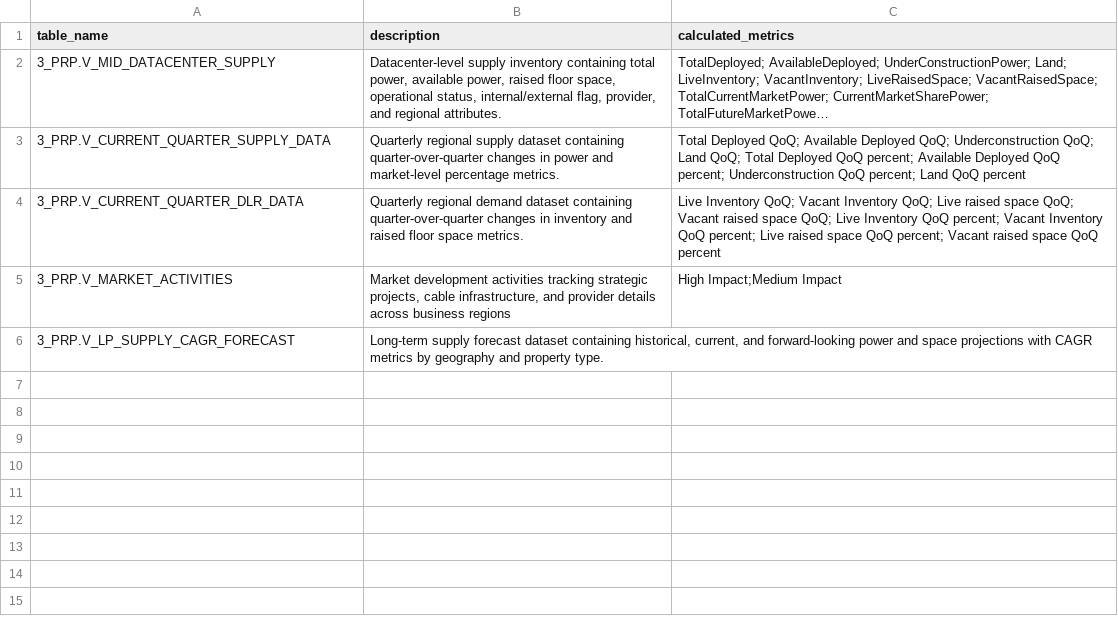
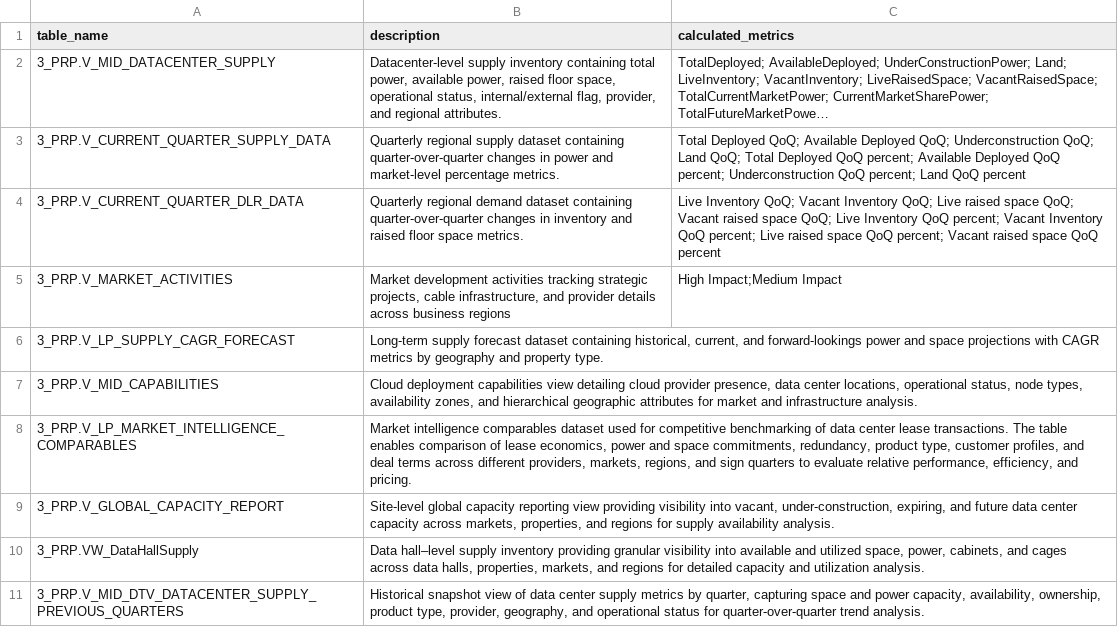
Before and after one commit to DLR-CDO/mid2-chatbot, a CSV file: data/table_description.csv, drawn as a sheet; long unchanged cells end in ….

```diff
--- a/data/table_description.csv
+++ b/data/table_description.csv
@@ -5,2 +5,7 @@ table_name,description,calculated_metrics
 3_PRP.V_MARKET_ACTIVITIES, "Market development activities tracking strategic projects, cable infrastructure, and provider details across business regions", "High Impact;Medium Impact"
-3_PRP.V_LP_SUPPLY_CAGR_FORECAST,"Long-term supply forecast dataset containing historical, current, and forward-looking power and space projections with CAGR metrics by geography and property type.",""
+3_PRP.V_LP_SUPPLY_CAGR_FORECAST,"Long-term supply forecast dataset containing historical, current, and forward-lookings power and space projections with CAGR metrics by geography and property type.",""
+3_PRP.V_MID_CAPABILITIES,"Cloud deployment capabilities view detailing cloud provider presence, data center locations, operational status, node types, availability zones, and hierarchical geographic attributes for market and infrastructure analysis.",""
+3_PRP.V_LP_MARKET_INTELLIGENCE_COMPARABLES,"Market intelligence comparables dataset used for competitive benchmarking of data center lease transactions. The table enables comparison of lease economics, power and space commitments, redundancy, product type, customer profiles, and deal terms across different providers, markets, regions, and sign quarters to evaluate relative performance, efficiency, and pricing.",""
+3_PRP.V_GLOBAL_CAPACITY_REPORT,"Site-level global capacity reporting view providing visibility into vacant, under-construction, expiring, and future data center capacity across markets, properties, and regions for supply availability analysis.",""
+3_PRP.VW_DataHallSupply,"Data hall–level supply inventory providing granular visibility into available and utilized space, power, cabinets, and cages across data halls, properties, markets, and regions for detailed capacity and utilization analysis.",""
+3_PRP.V_MID_DTV_DATACENTER_SUPPLY_PREVIOUS_QUARTERS,"Historical snapshot view of data center supply metrics by quarter, capturing space and power capacity, availability, ownership, product type, provider, geography, and operational status for quarter-over-quarter trend analysis.",""
```
Also changed, not shown: 5 other files.
